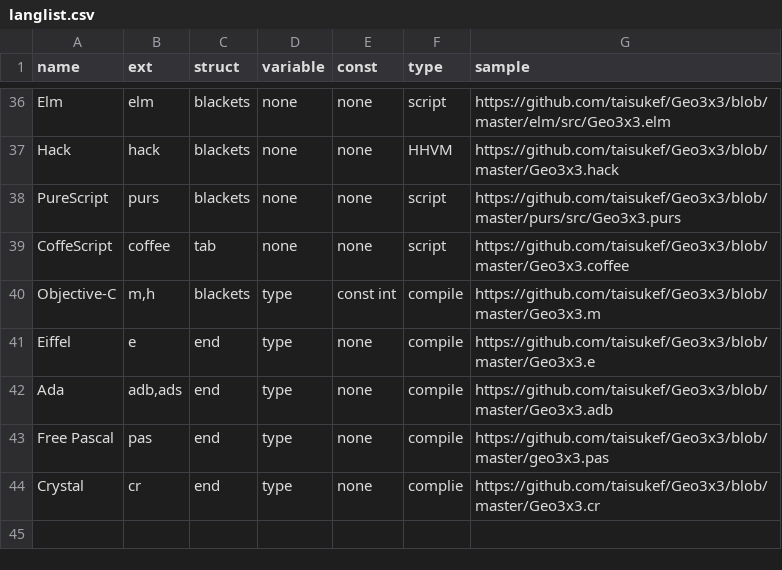
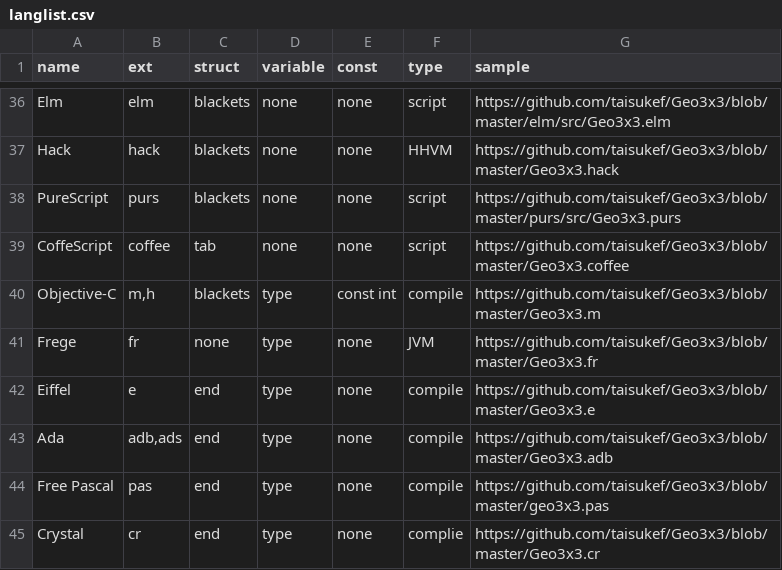
Before and after one commit to taisukef/Geo3x3, a CSV file: langlist.csv, drawn as a sheet; only a part is shown, gaps mark what is left out.

```diff
--- a/langlist.csv
+++ b/langlist.csv
@@ -40,2 +40,3 @@ CoffeScript,coffee,tab,none,none,script,https://github.com/taisukef/Geo3x3/blob/
 Objective-C,"m,h",blackets,type,const int,compile,https://github.com/taisukef/Geo3x3/blob/master/Geo3x3.m
+Frege,fr,none,type,none,JVM,https://github.com/taisukef/Geo3x3/blob/master/Geo3x3.fr
 Eiffel,e,end,type,none,compile,https://github.com/taisukef/Geo3x3/blob/master/Geo3x3.e
```
Also changed, not shown: 1 other file.
